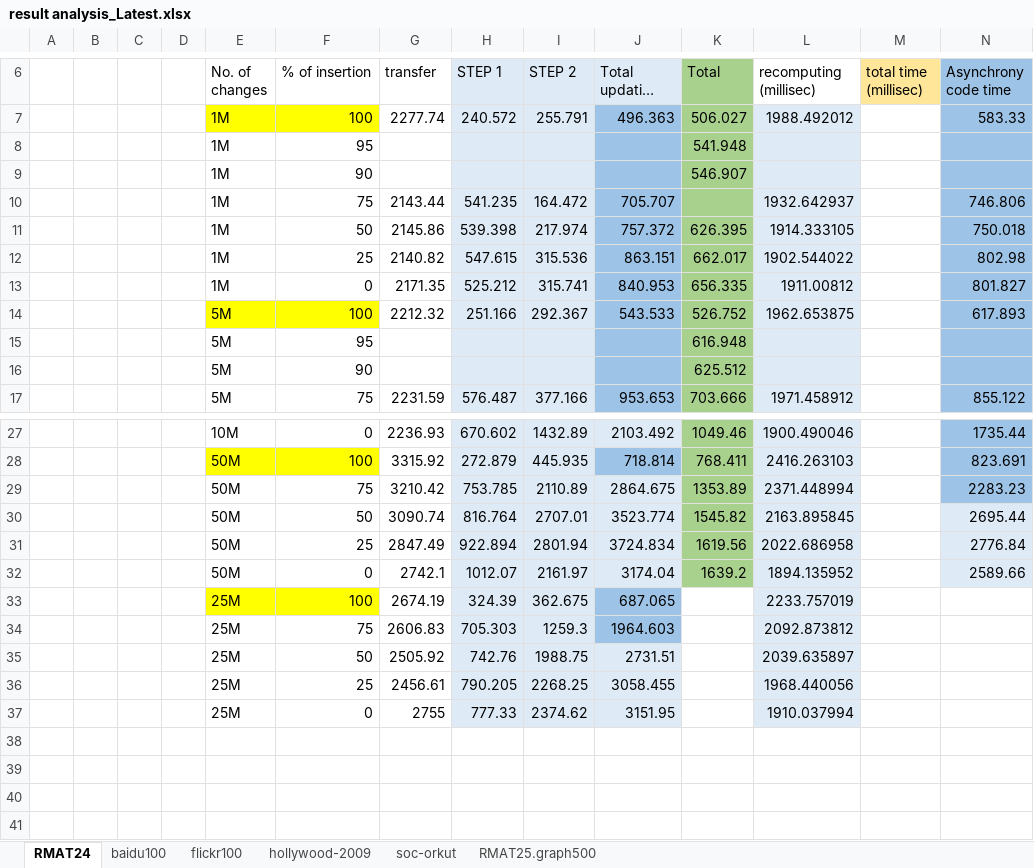
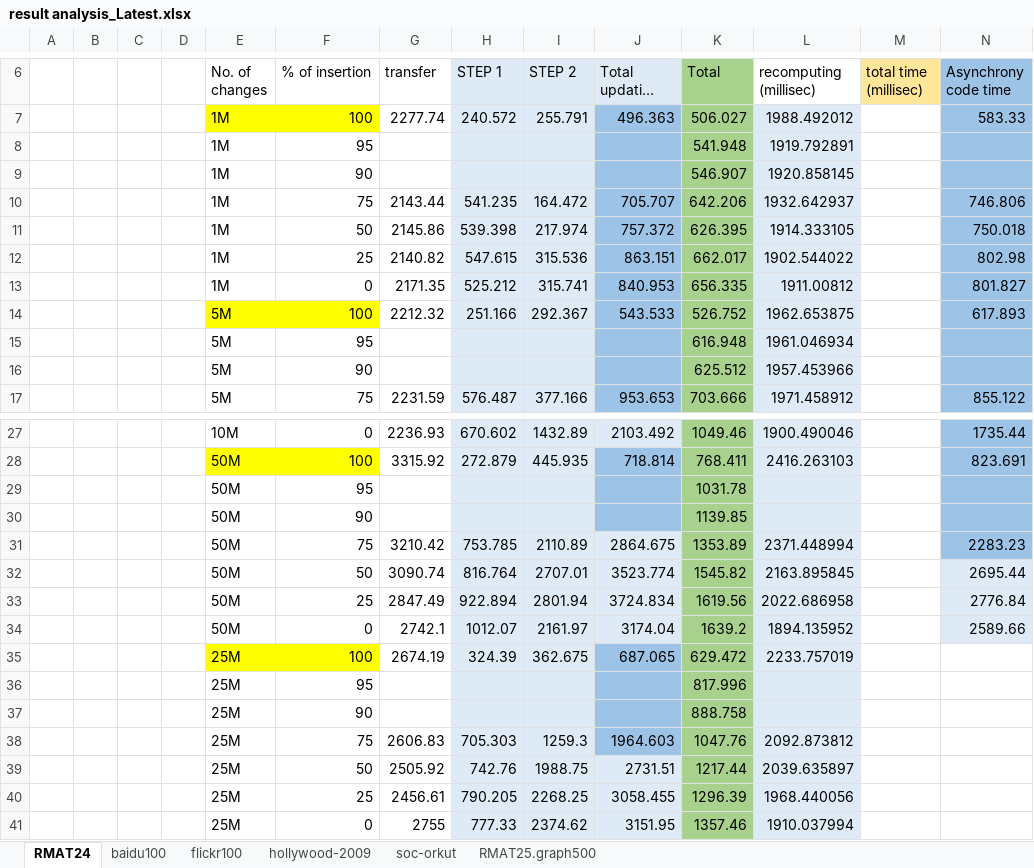
Before and after one commit to ArindamK92/DynamicSSSPv2, an Excel workbook: Results/Results/result analysis_Latest.xlsx, sheet RMAT24, drawn as a sheet; only a part is shown, gaps mark what is left out; long unchanged cells end in …; values as stored, in another font and other column widths than the file's, no borders; addresses are those after the commit; the diff covers the shown part only; the diff names each change by its address in the sheet, - before the commit and + after, or states it on an @@ line.

```diff
--- a/Results/Results/result analysis_Latest.xlsx (sheet RMAT24)
+++ b/Results/Results/result analysis_Latest.xlsx (sheet RMAT24)
-L8 (recomputing (millisec)): (empty)
+L8 (recomputing (millisec)): 1919.792891
-L9 (recomputing (millisec)): (empty)
+L9 (recomputing (millisec)): 1920.858145
-K10 (Total): (empty)
+K10 (Total): 642.206
-L15 (recomputing (millisec)): (empty)
+L15 (recomputing (millisec)): 1961.046934
-L16 (recomputing (millisec)): (empty)
+L16 (recomputing (millisec)): 1957.453966
+row 29:  |  |  |  | 50M | 95 |  |  |  |  | 1031.78
+row 30:  |  |  |  | 50M | 90 |  |  |  |  | 1139.85
-K35 (Total): (empty)
+K35 (Total): 629.472
-K35 fill: none
+K35 fill: #A9D18E
+row 36:  |  |  |  | 25M | 95 |  |  |  |  | 817.996
+row 37:  |  |  |  | 25M | 90 |  |  |  |  | 888.758
-K38 (Total): (empty)
+K38 (Total): 1047.76
-K38:K41 fill: none
+K38:K41 fill: #A9D18E
-K39 (Total): (empty)
+K39 (Total): 1217.44
-K40 (Total): (empty)
+K40 (Total): 1296.39
-K41 (Total): (empty)
+K41 (Total): 1357.46
```
Also changed, not shown: 2 edited cells elsewhere in this sheet, sheet soc-orkut, sheet baidu100, sheet flickr100, sheet hollywood-2009, formulas that keep their value.
